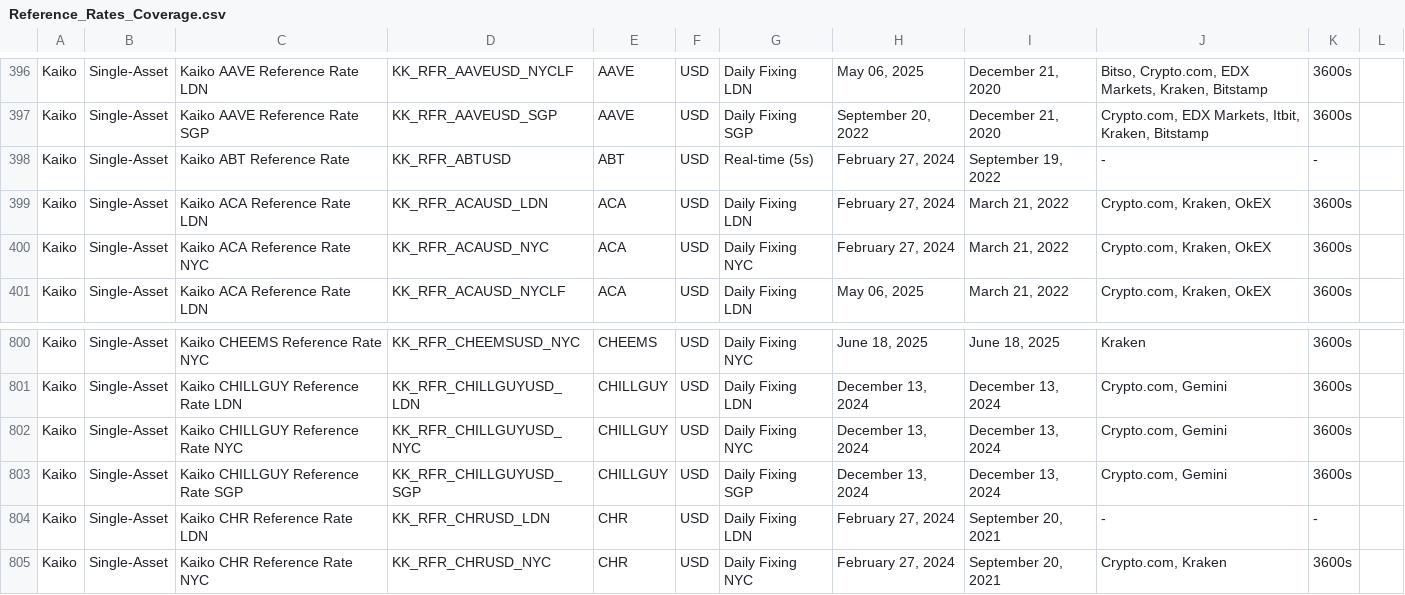
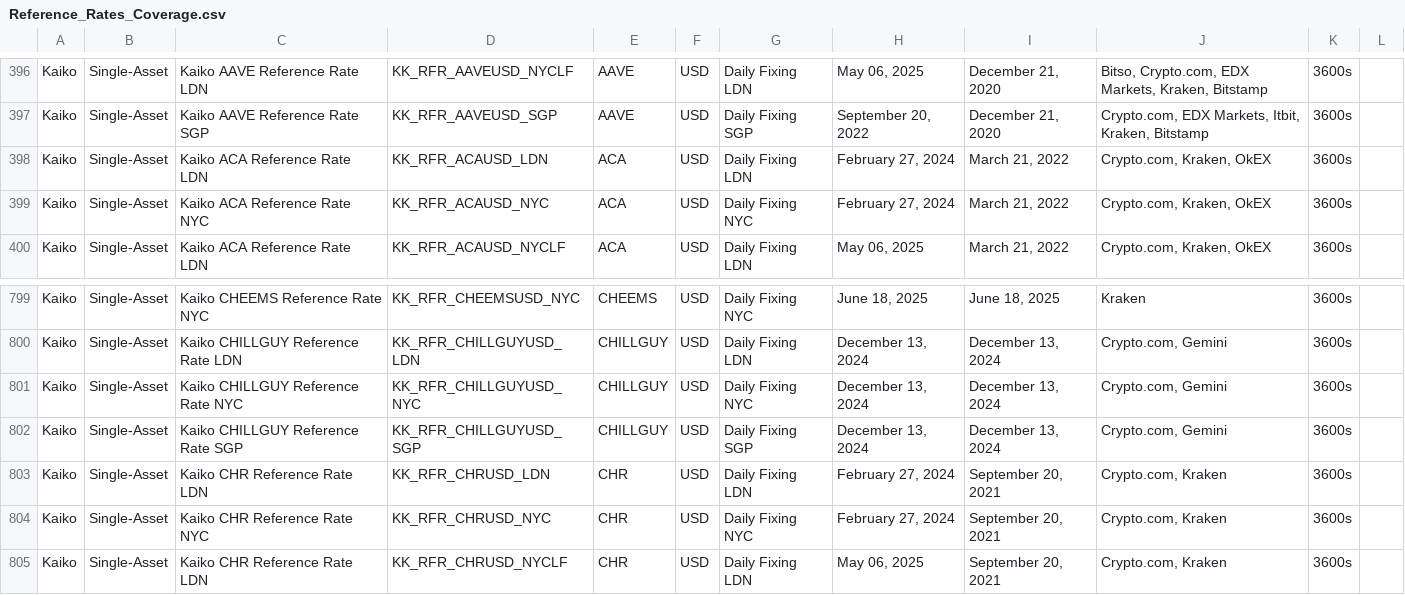
Before and after one commit to rdavill/kaiko_indices_coverage, a CSV file: Reference_Rates_Coverage.csv, drawn as a sheet; only a part is shown, gaps mark what is left out; the shorter side is filled out with more unchanged rows.

```diff
--- a/Reference_Rates_Coverage.csv
+++ b/Reference_Rates_Coverage.csv
@@ -397,3 +397,2 @@ Kaiko,Single-Asset,Kaiko AAVE Reference Rate LDN,KK_RFR_AAVEUSD_NYCLF,AAVE,USD,D
 Kaiko,Single-Asset,Kaiko AAVE Reference Rate SGP,KK_RFR_AAVEUSD_SGP,AAVE,USD,Daily Fixing SGP,"September 20, 2022","December 21, 2020","Crypto.com, EDX Markets, Itbit, Kraken, Bitstamp",3600s,
-Kaiko,Single-Asset,Kaiko ABT Reference Rate ,KK_RFR_ABTUSD,ABT,USD,Real-time (5s),"February 27, 2024","September 19, 2022",-,-,
 Kaiko,Single-Asset,Kaiko ACA Reference Rate LDN,KK_RFR_ACAUSD_LDN,ACA,USD,Daily Fixing LDN,"February 27, 2024","March 21, 2022","Crypto.com, Kraken, OkEX",3600s,
@@ -803,3 +802,3 @@ Kaiko,Single-Asset,Kaiko CHILLGUY Reference Rate NYC,KK_RFR_CHILLGUYUSD_NYC,CHIL
 Kaiko,Single-Asset,Kaiko CHILLGUY Reference Rate SGP,KK_RFR_CHILLGUYUSD_SGP,CHILLGUY,USD,Daily Fixing SGP,"December 13, 2024","December 13, 2024","Crypto.com, Gemini",3600s,
-Kaiko,Single-Asset,Kaiko CHR Reference Rate LDN,KK_RFR_CHRUSD_LDN,CHR,USD,Daily Fixing LDN,"February 27, 2024","September 20, 2021",-,-,
+Kaiko,Single-Asset,Kaiko CHR Reference Rate LDN,KK_RFR_CHRUSD_LDN,CHR,USD,Daily Fixing LDN,"February 27, 2024","September 20, 2021","Crypto.com, Kraken",3600s,
 Kaiko,Single-Asset,Kaiko CHR Reference Rate NYC,KK_RFR_CHRUSD_NYC,CHR,USD,Daily Fixing NYC,"February 27, 2024","September 20, 2021","Crypto.com, Kraken",3600s,
```
